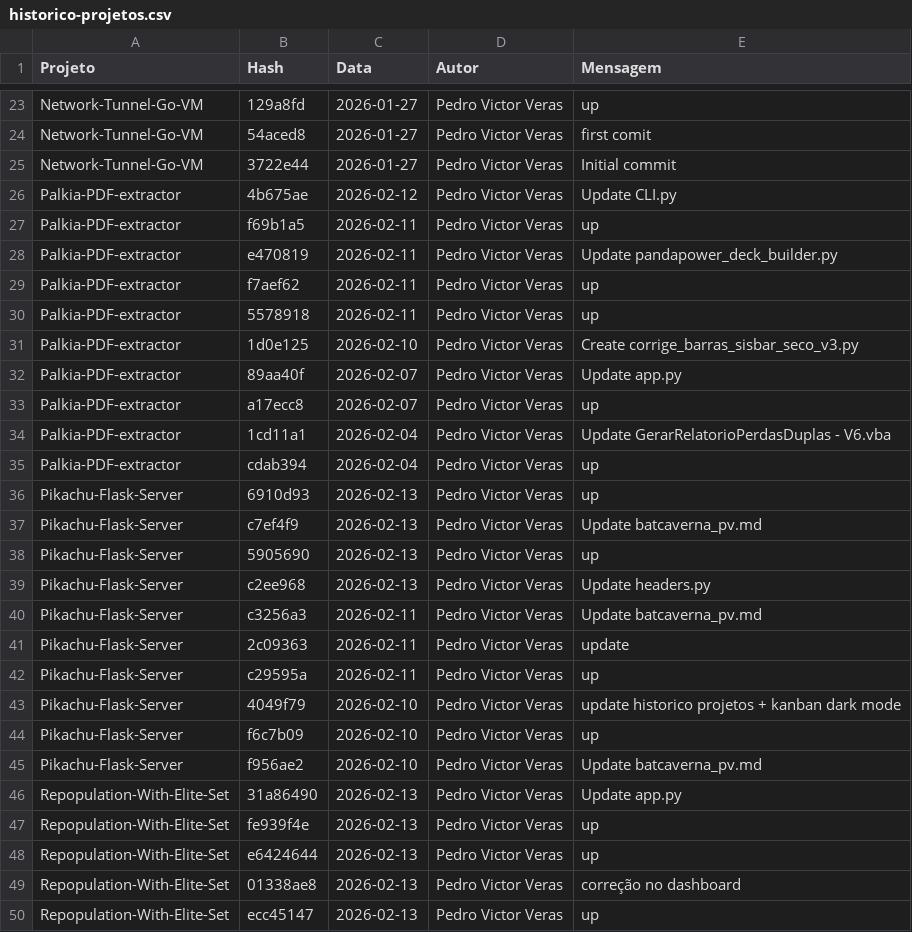
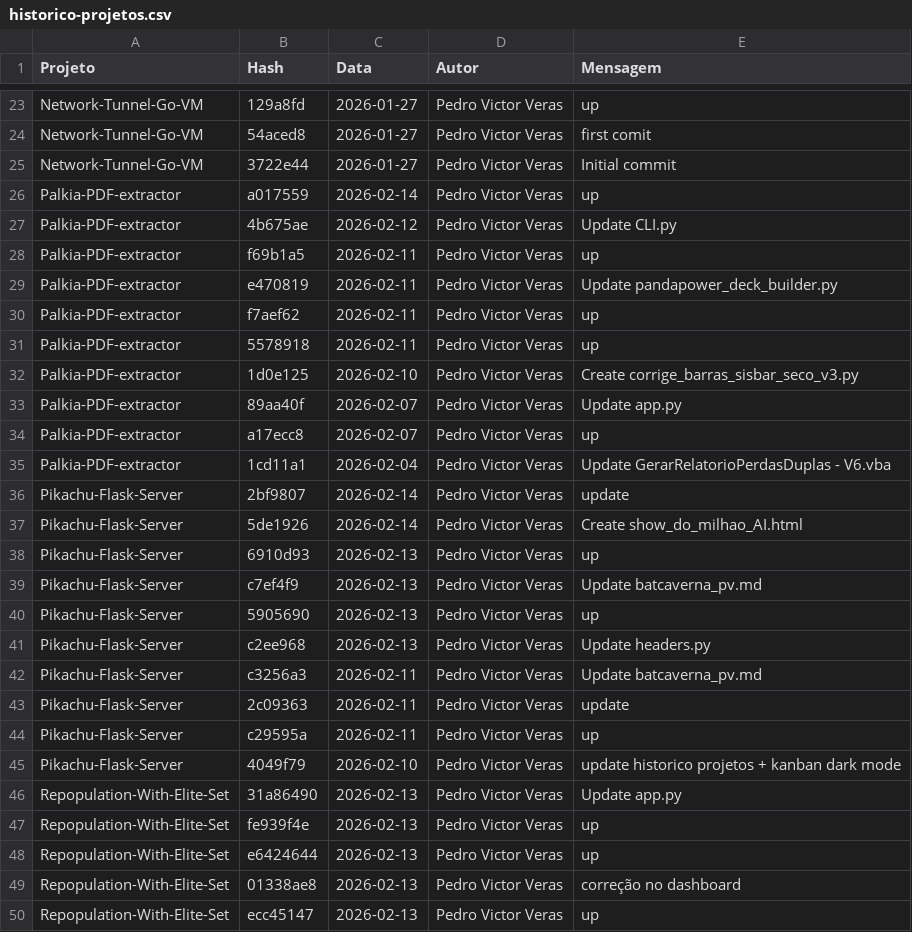
Before and after one commit to PedroVic12/Pikachu-Flask-Server, a CSV file: batcaverna/batcaverna-project/scripts/historico-projetos.csv, drawn as a sheet; only a part is shown, gaps mark what is left out.

```diff
--- a/batcaverna/batcaverna-project/scripts/historico-projetos.csv
+++ b/batcaverna/batcaverna-project/scripts/historico-projetos.csv
@@ -25,2 +25,3 @@ Network-Tunnel-Go-VM,54aced8,2026-01-27,Pedro Victor Veras,first comit
 Network-Tunnel-Go-VM,3722e44,2026-01-27,Pedro Victor Veras,Initial commit
+Palkia-PDF-extractor,a017559,2026-02-14,Pedro Victor Veras,up
 Palkia-PDF-extractor,4b675ae,2026-02-12,Pedro Victor Veras,Update CLI.py
@@ -34,3 +35,4 @@ Palkia-PDF-extractor,a17ecc8,2026-02-07,Pedro Victor Veras,up
 Palkia-PDF-extractor,1cd11a1,2026-02-04,Pedro Victor Veras,Update GerarRelatorioPerdasDuplas - V6.vba
-Palkia-PDF-extractor,cdab394,2026-02-04,Pedro Victor Veras,up
+Pikachu-Flask-Server,2bf9807,2026-02-14,Pedro Victor Veras,update
+Pikachu-Flask-Server,5de1926,2026-02-14,Pedro Victor Veras,Create show_do_milhao_AI.html
 Pikachu-Flask-Server,6910d93,2026-02-13,Pedro Victor Veras,up
@@ -43,4 +45,2 @@ Pikachu-Flask-Server,c29595a,2026-02-11,Pedro Victor Veras,up
 Pikachu-Flask-Server,4049f79,2026-02-10,Pedro Victor Veras,update historico projetos + kanban dark mode
-Pikachu-Flask-Server,f6c7b09,2026-02-10,Pedro Victor Veras,up
-Pikachu-Flask-Server,f956ae2,2026-02-10,Pedro Victor Veras,Update batcaverna_pv.md
 Repopulation-With-Elite-Set,31a86490,2026-02-13,Pedro Victor Veras,Update app.py
```
Also changed, not shown: 9 other files.
